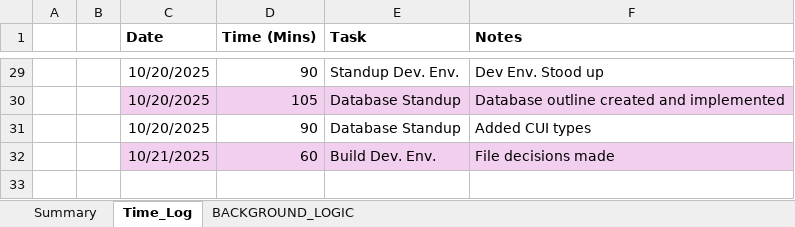
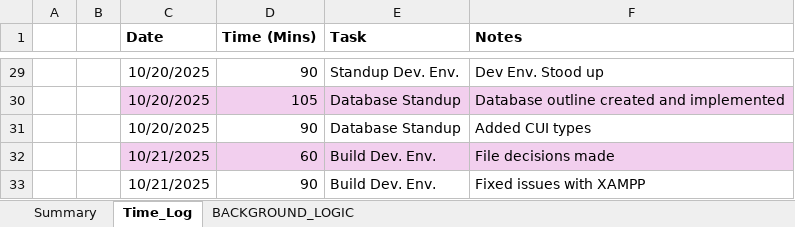
Before and after one commit to cmcfarren23/CMMCFledge, an Excel workbook: 02_WorkingDocs/CMMCFledge_Workbook.xlsx, sheet Time_Log, drawn as a sheet; only a part is shown, gaps mark what is left out; values as stored, in another font and other column widths than the file's, no borders; table styles not drawn; the diff names each change by its address in the sheet, - before the commit and + after, or states it on an @@ line.

```diff
--- a/02_WorkingDocs/CMMCFledge_Workbook.xlsx (sheet Time_Log)
+++ b/02_WorkingDocs/CMMCFledge_Workbook.xlsx (sheet Time_Log)
+row 33:  |  | 10/21/2025 | 90 | Build Dev. Env. | Fixed issues with XAMPP
```
Also changed, not shown: sheet BACKGROUND_LOGIC, charts or pictures, 5 other files.
